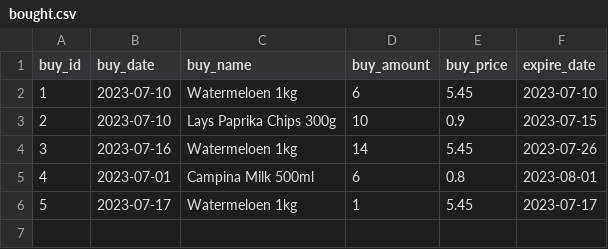
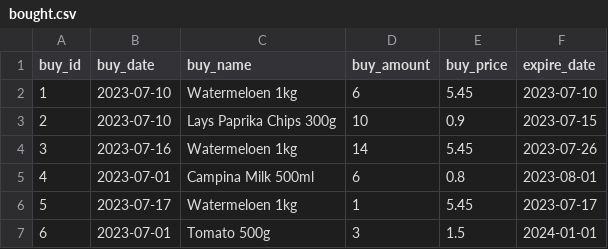
Before and after one commit to BarzinDevelops/Assignment_SuperPy, a CSV file: superpy/outputs/bought.csv, drawn as a sheet; the diff names each change by its address in the sheet, - before the commit and + after, or states it on an @@ line.

```diff
--- a/superpy/outputs/bought.csv
+++ b/superpy/outputs/bought.csv
+row 7: 6 | 2023-07-01 | Tomato 500g | 3 | 1.5 | 2024-01-01
```
Also changed, not shown: superpy/outputs/inventory.csv, 8 other files.
